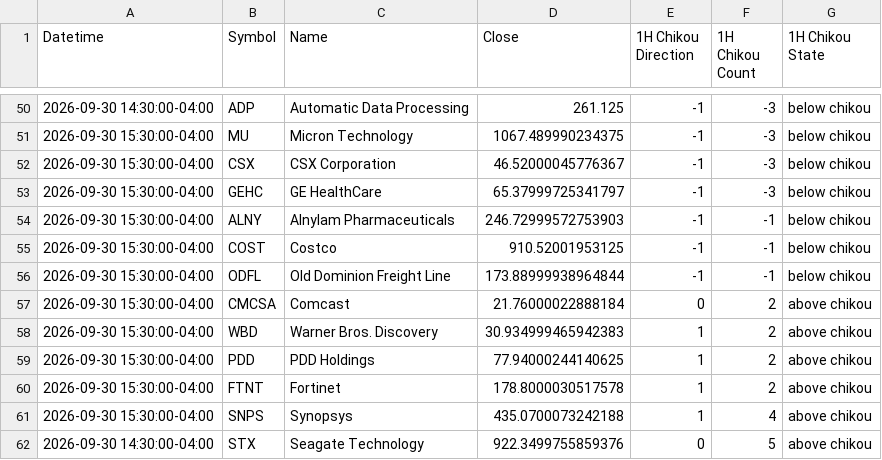
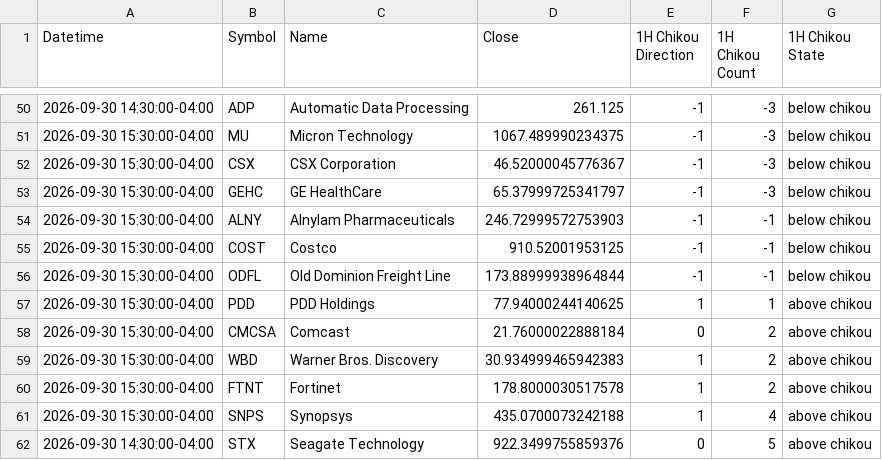
Before and after one commit to harryguiacorn/Ichimoku-Cloud-Signal-Python, a CSV file: output/chikou/Nasdaq100-chikou-1H.csv, drawn as a sheet; only a part is shown, gaps mark what is left out.

```diff
--- a/output/chikou/Nasdaq100-chikou-1H.csv
+++ b/output/chikou/Nasdaq100-chikou-1H.csv
@@ -56,5 +56,5 @@ Datetime,Symbol,Name,Close,1H Chikou Direction,1H Chikou Count,1H Chikou State
 2026-09-30 15:30:00-04:00,ODFL,Old Dominion Freight Line,173.88999938964844,-1,-1,below chikou
+2026-09-30 15:30:00-04:00,PDD,PDD Holdings,77.94000244140625,1,1,above chikou
 2026-09-30 15:30:00-04:00,CMCSA,Comcast,21.76000022888184,0,2,above chikou
 2026-09-30 15:30:00-04:00,WBD,Warner Bros. Discovery,30.934999465942383,1,2,above chikou
-2026-09-30 15:30:00-04:00,PDD,PDD Holdings,77.94000244140625,1,2,above chikou
 2026-09-30 15:30:00-04:00,FTNT,Fortinet,178.8000030517578,1,2,above chikou
```
Also changed, not shown: output/chikou/Nasdaq100-chikou-D.csv, output/chikou/Nasdaq100-chikou-merged.csv, 14 other files.
